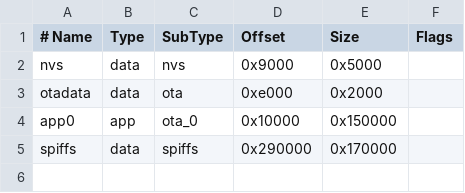
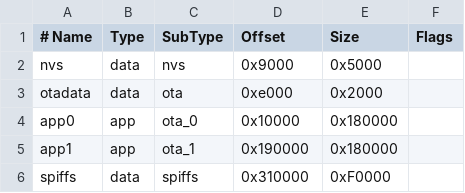
Before and after one commit to markniu/PandaZHU, a CSV file: Marlin-2.0.x/esp32.csv, drawn as a sheet.

Commit message:
Update esp32.csv
support upload marlin firmware from wifi with esp3d

```diff
--- a/Marlin-2.0.x/esp32.csv
+++ b/Marlin-2.0.x/esp32.csv
@@ -3,3 +3,4 @@ nvs,      data, nvs,     0x9000,  0x5000,
 otadata,  data, ota,     0xe000,  0x2000,
-app0,     app,  ota_0,   0x10000, 0x150000,
-spiffs,   data, spiffs,  0x290000,0x170000,
+app0,     app,  ota_0,   0x10000, 0x180000,
+app1,     app,  ota_1,   0x190000, 0x180000,
+spiffs,   data, spiffs,  0x310000,0xF0000,
```
